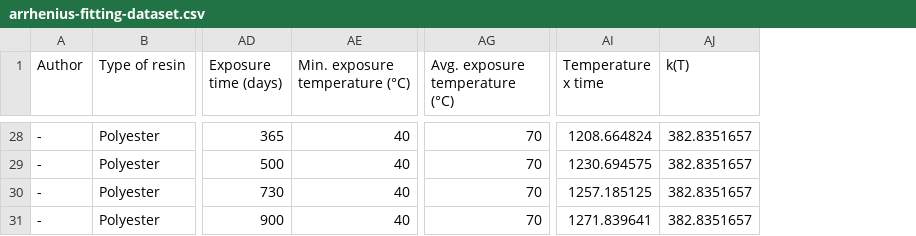
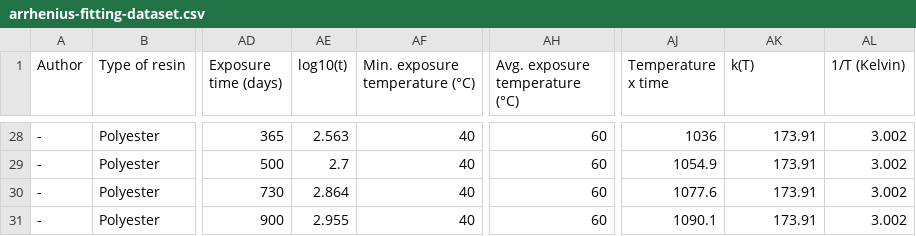
Before and after one commit to jpdspz/frp-aging-xgboost, a CSV file: arrhenius-fitting-dataset.csv, drawn as a sheet; only a part is shown, gaps mark what is left out; addresses are those after the commit; the diff covers the shown part only; the diff names each change by its address in the sheet, - before the commit and + after, or states it on an @@ line.

```diff
--- a/arrhenius-fitting-dataset.csv
+++ b/arrhenius-fitting-dataset.csv
+column AE (log10(t)), rows 28-31: 2.563 | 2.7 | 2.864 | 2.955
+column AL (1/T (Kelvin)), rows 28-31: all 3.002
-AH28:AH31 (Avg. exposure temperature (°C)): 70
+AH28:AH31 (Avg. exposure temperature (°C)): 60
-AJ28 (Temperature x time): 1208.664824
+AJ28 (Temperature x time): 1036
-AK28:AK31 (k(T)): 382.8351657
+AK28:AK31 (k(T)): 173.91
-AJ29 (Temperature x time): 1230.694575
+AJ29 (Temperature x time): 1054.9
-AJ30 (Temperature x time): 1257.185125
+AJ30 (Temperature x time): 1077.6
-AJ31 (Temperature x time): 1271.839641
+AJ31 (Temperature x time): 1090.1
```
Also changed, not shown: 58 edited cells elsewhere in this file, holdout-dataset.csv, prediction-dataset.csv, 2 other files.
